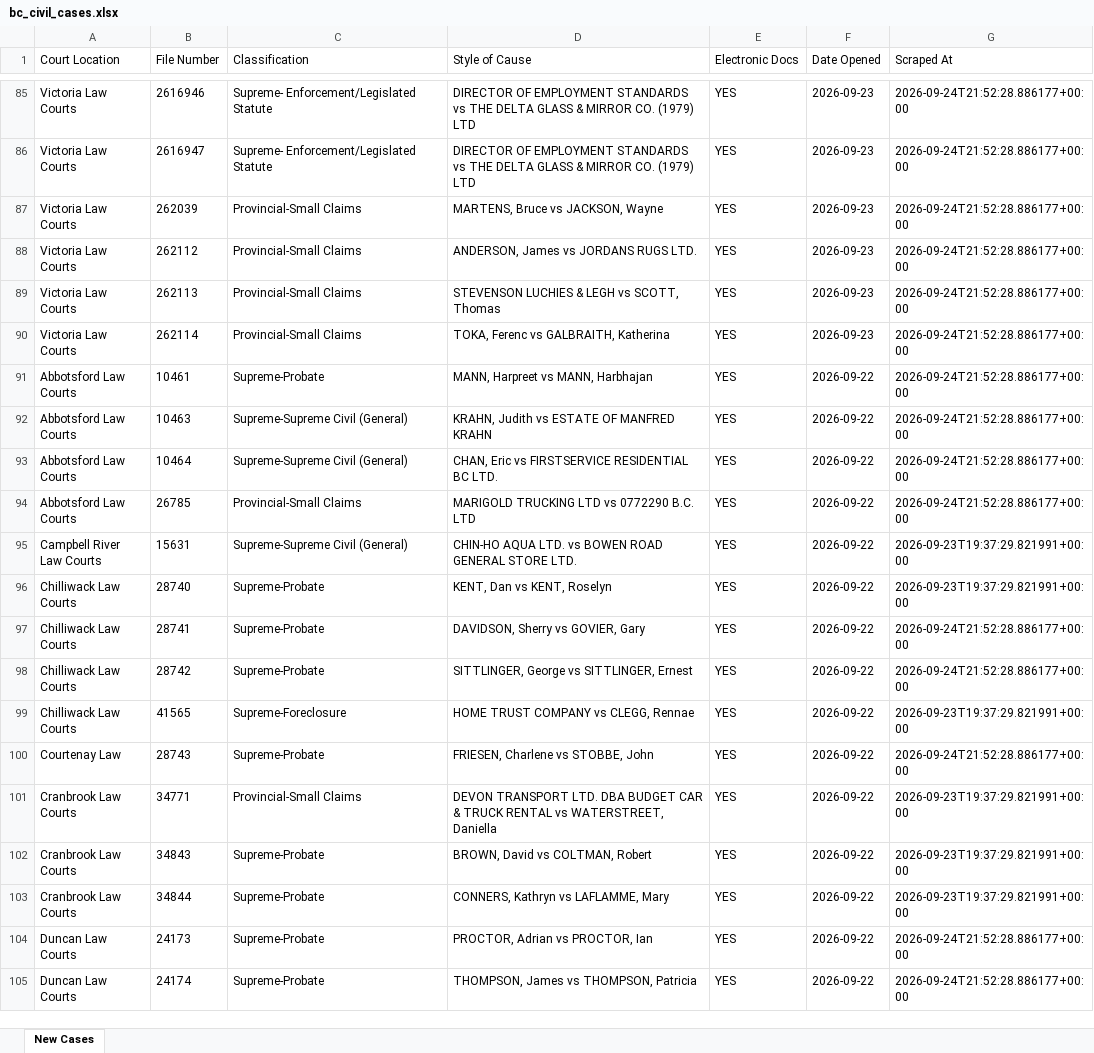
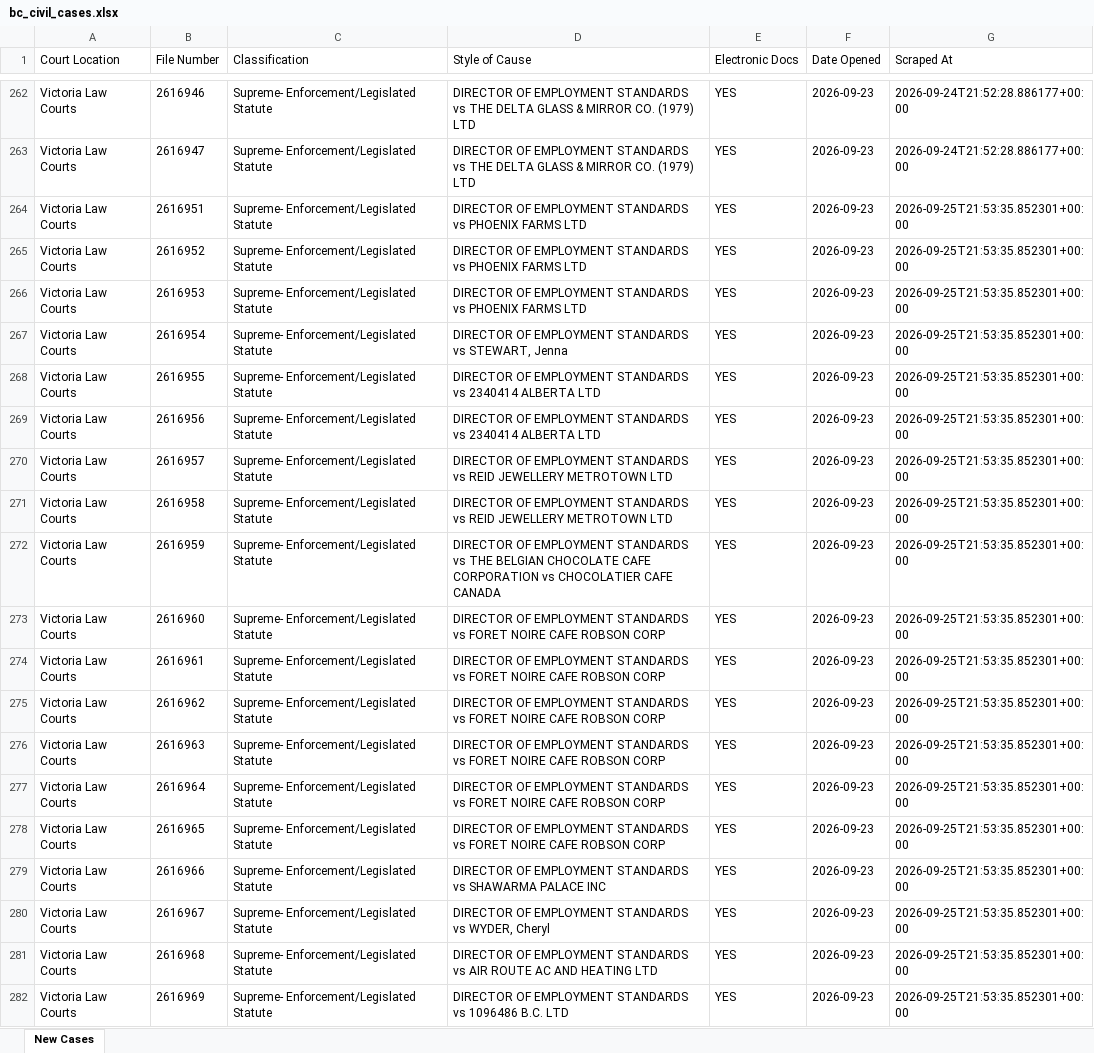
Before and after one commit to J7892/bccivilreport, an Excel workbook: data/bc_civil_cases.xlsx, sheet New Cases, drawn as a sheet; only a part is shown, gaps mark what is left out; the shorter side is filled out with more unchanged rows; values as stored, in another font and other column widths than the file's, no borders; the diff covers the shown part only; the diff names each change by its address in the sheet, - before the commit and + after, or states it on an @@ line.

```diff
--- a/data/bc_civil_cases.xlsx (sheet New Cases)
+++ b/data/bc_civil_cases.xlsx (sheet New Cases)
+row 264: Victoria Law Courts | 2616951 | Supreme- Enforcement/Legislated Statute | DIRECTOR OF EMPLOYMENT STANDARDS vs PHOENIX FARMS LTD | YES | 2026-09-23 | 2026-09-25T21:53:35.852301+00:00
+row 265: Victoria Law Courts | 2616952 | Supreme- Enforcement/Legislated Statute | DIRECTOR OF EMPLOYMENT STANDARDS vs PHOENIX FARMS LTD | YES | 2026-09-23 | 2026-09-25T21:53:35.852301+00:00
+row 266: Victoria Law Courts | 2616953 | Supreme- Enforcement/Legislated Statute | DIRECTOR OF EMPLOYMENT STANDARDS vs PHOENIX FARMS LTD | YES | 2026-09-23 | 2026-09-25T21:53:35.852301+00:00
+row 267: Victoria Law Courts | 2616954 | Supreme- Enforcement/Legislated Statute | DIRECTOR OF EMPLOYMENT STANDARDS vs STEWART, Jenna | YES | 2026-09-23 | 2026-09-25T21:53:35.852301+00:00
+row 268: Victoria Law Courts | 2616955 | Supreme- Enforcement/Legislated Statute | DIRECTOR OF EMPLOYMENT STANDARDS vs 2340414 ALBERTA LTD | YES | 2026-09-23 | 2026-09-25T21:53:35.852301+00:00
+row 269: Victoria Law Courts | 2616956 | Supreme- Enforcement/Legislated Statute | DIRECTOR OF EMPLOYMENT STANDARDS vs 2340414 ALBERTA LTD | YES | 2026-09-23 | 2026-09-25T21:53:35.852301+00:00
+row 270: Victoria Law Courts | 2616957 | Supreme- Enforcement/Legislated Statute | DIRECTOR OF EMPLOYMENT STANDARDS vs REID JEWELLERY METROTOWN LTD | YES | 2026-09-23 | 2026-09-25T21:53:35.852301+00:00
+row 271: Victoria Law Courts | 2616958 | Supreme- Enforcement/Legislated Statute | DIRECTOR OF EMPLOYMENT STANDARDS vs REID JEWELLERY METROTOWN LTD | YES | 2026-09-23 | 2026-09-25T21:53:35.852301+00:00
+row 272: Victoria Law Courts | 2616959 | Supreme- Enforcement/Legislated Statute | DIRECTOR OF EMPLOYMENT STANDARDS vs THE BELGIAN CHOCOLATE CAFE CORPORATION vs CHOCOLATIER CAFE CANADA | YES | 2026-09-23 | 2026-09-25T21:53:35.852301+00:00
+row 273: Victoria Law Courts | 2616960 | Supreme- Enforcement/Legislated Statute | DIRECTOR OF EMPLOYMENT STANDARDS vs FORET NOIRE CAFE ROBSON CORP | YES | 2026-09-23 | 2026-09-25T21:53:35.852301+00:00
+row 274: Victoria Law Courts | 2616961 | Supreme- Enforcement/Legislated Statute | DIRECTOR OF EMPLOYMENT STANDARDS vs FORET NOIRE CAFE ROBSON CORP | YES | 2026-09-23 | 2026-09-25T21:53:35.852301+00:00
+row 275: Victoria Law Courts | 2616962 | Supreme- Enforcement/Legislated Statute | DIRECTOR OF EMPLOYMENT STANDARDS vs FORET NOIRE CAFE ROBSON CORP | YES | 2026-09-23 | 2026-09-25T21:53:35.852301+00:00
+row 276: Victoria Law Courts | 2616963 | Supreme- Enforcement/Legislated Statute | DIRECTOR OF EMPLOYMENT STANDARDS vs FORET NOIRE CAFE ROBSON CORP | YES | 2026-09-23 | 2026-09-25T21:53:35.852301+00:00
+row 277: Victoria Law Courts | 2616964 | Supreme- Enforcement/Legislated Statute | DIRECTOR OF EMPLOYMENT STANDARDS vs FORET NOIRE CAFE ROBSON CORP | YES | 2026-09-23 | 2026-09-25T21:53:35.852301+00:00
+row 278: Victoria Law Courts | 2616965 | Supreme- Enforcement/Legislated Statute | DIRECTOR OF EMPLOYMENT STANDARDS vs FORET NOIRE CAFE ROBSON CORP | YES | 2026-09-23 | 2026-09-25T21:53:35.852301+00:00
+row 279: Victoria Law Courts | 2616966 | Supreme- Enforcement/Legislated Statute | DIRECTOR OF EMPLOYMENT STANDARDS vs SHAWARMA PALACE INC | YES | 2026-09-23 | 2026-09-25T21:53:35.852301+00:00
+row 280: Victoria Law Courts | 2616967 | Supreme- Enforcement/Legislated Statute | DIRECTOR OF EMPLOYMENT STANDARDS vs WYDER, Cheryl | YES | 2026-09-23 | 2026-09-25T21:53:35.852301+00:00
+row 281: Victoria Law Courts | 2616968 | Supreme- Enforcement/Legislated Statute | DIRECTOR OF EMPLOYMENT STANDARDS vs AIR ROUTE AC AND HEATING LTD | YES | 2026-09-23 | 2026-09-25T21:53:35.852301+00:00
+row 282: Victoria Law Courts | 2616969 | Supreme- Enforcement/Legislated Statute | DIRECTOR OF EMPLOYMENT STANDARDS vs 1096486 B.C. LTD | YES | 2026-09-23 | 2026-09-25T21:53:35.852301+00:00
```
Also changed, not shown: 255 added rows and 1 edited cell elsewhere in this sheet, 4 other files.
